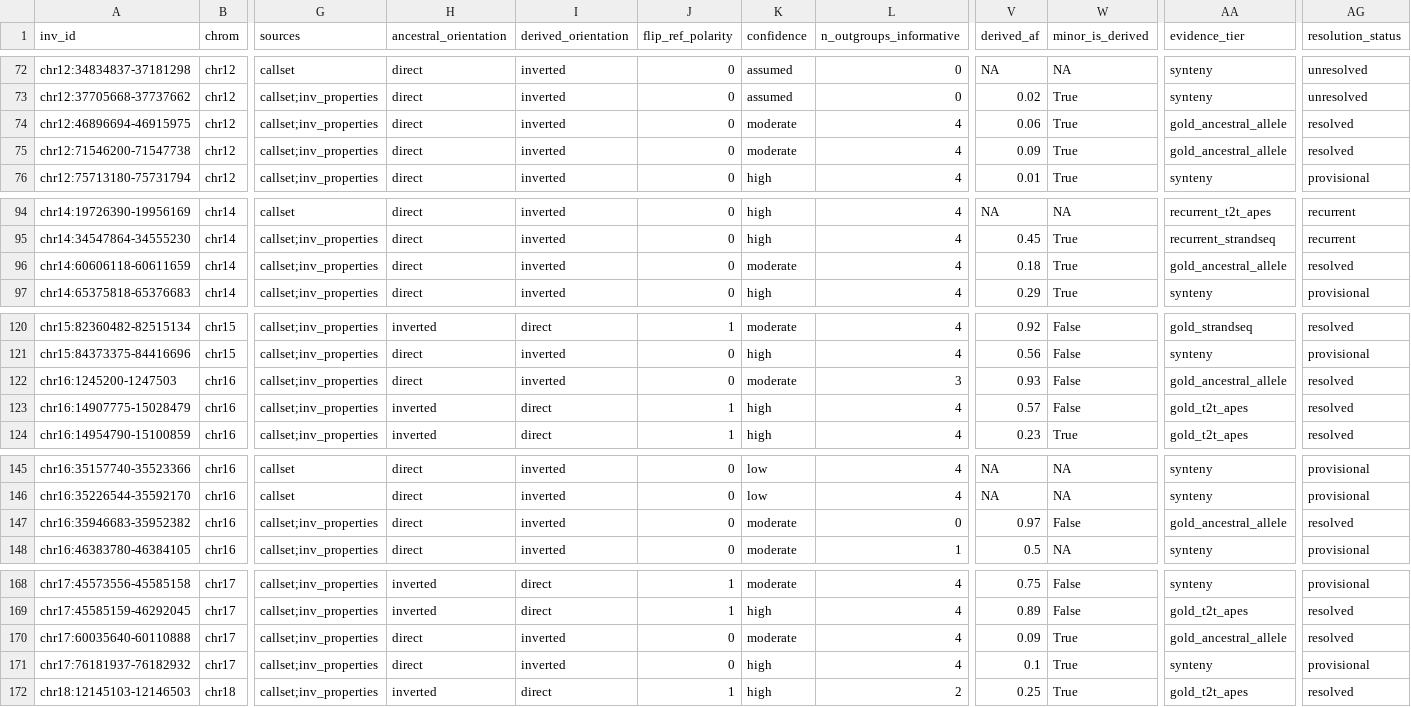
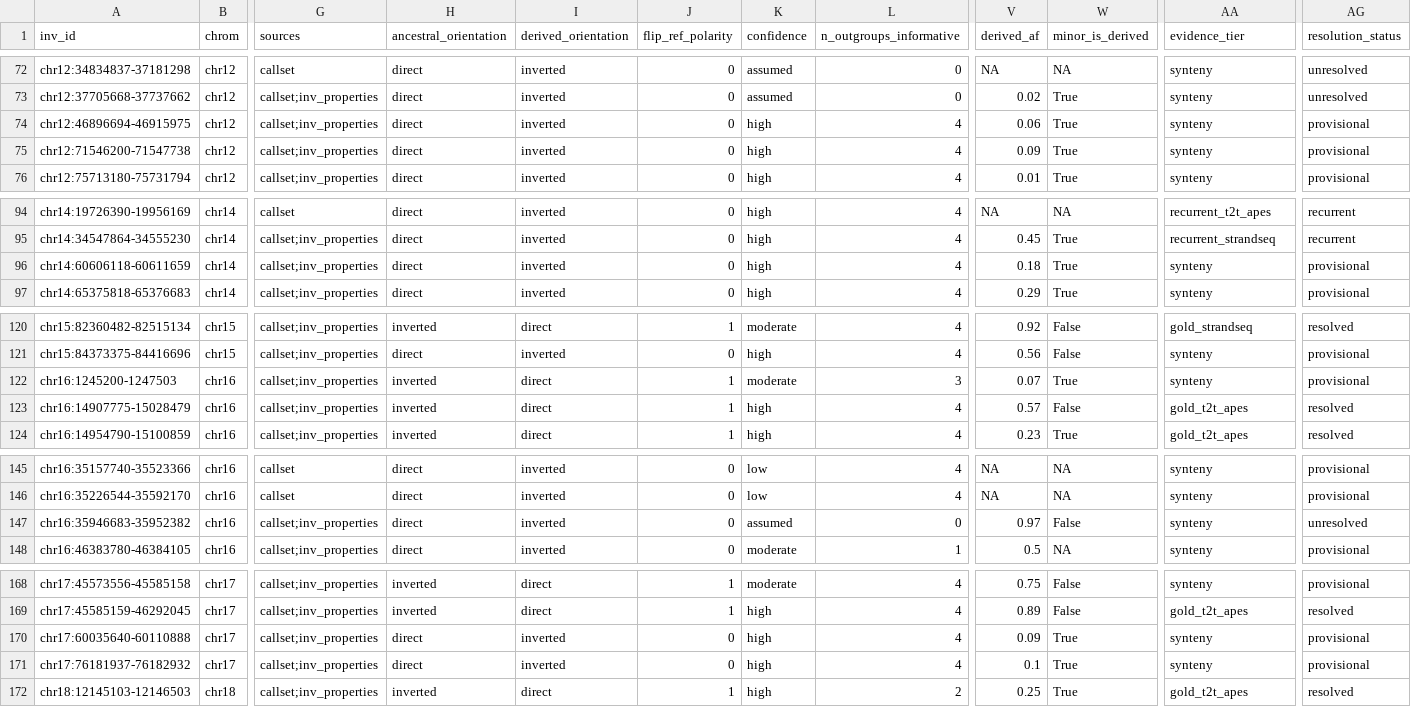
Before and after one commit to SauersML/ferromic, a TSV file: data/inversion_polarity.tsv, drawn as a sheet; only a part is shown, gaps mark what is left out; the diff covers the shown part only; the diff names each change by its address in the sheet, - before the commit and + after, or states it on an @@ line.

```diff
--- a/data/inversion_polarity.tsv
+++ b/data/inversion_polarity.tsv
-K74:K75 (confidence): moderate
+K74:K75 (confidence): high
-AA74:AA75 (evidence_tier): gold_ancestral_allele
+AA74:AA75 (evidence_tier): synteny
-AG74:AG75 (resolution_status): resolved
+AG74:AG75 (resolution_status): provisional
-K96 (confidence): moderate
+K96 (confidence): high
-AA96 (evidence_tier): gold_ancestral_allele
+AA96 (evidence_tier): synteny
-AG96 (resolution_status): resolved
+AG96 (resolution_status): provisional
-H122 (ancestral_orientation): direct
+H122 (ancestral_orientation): inverted
-I122 (derived_orientation): inverted
+I122 (derived_orientation): direct
-J122 (flip_ref_polarity): 0
+J122 (flip_ref_polarity): 1
-V122 (derived_af): 0.93
+V122 (derived_af): 0.07
-W122 (minor_is_derived): False
+W122 (minor_is_derived): True
-AA122 (evidence_tier): gold_ancestral_allele
+AA122 (evidence_tier): synteny
-AG122 (resolution_status): resolved
+AG122 (resolution_status): provisional
-K147 (confidence): moderate
+K147 (confidence): assumed
-AA147 (evidence_tier): gold_ancestral_allele
+AA147 (evidence_tier): synteny
-AG147 (resolution_status): resolved
+AG147 (resolution_status): unresolved
-K170 (confidence): moderate
+K170 (confidence): high
-AA170 (evidence_tier): gold_ancestral_allele
+AA170 (evidence_tier): synteny
-AG170 (resolution_status): resolved
+AG170 (resolution_status): provisional
```
Also changed, not shown: 3 edited cells elsewhere in this file, data/balanced_recurrence_results.tsv, data/callset.tsv, 4 other files.
